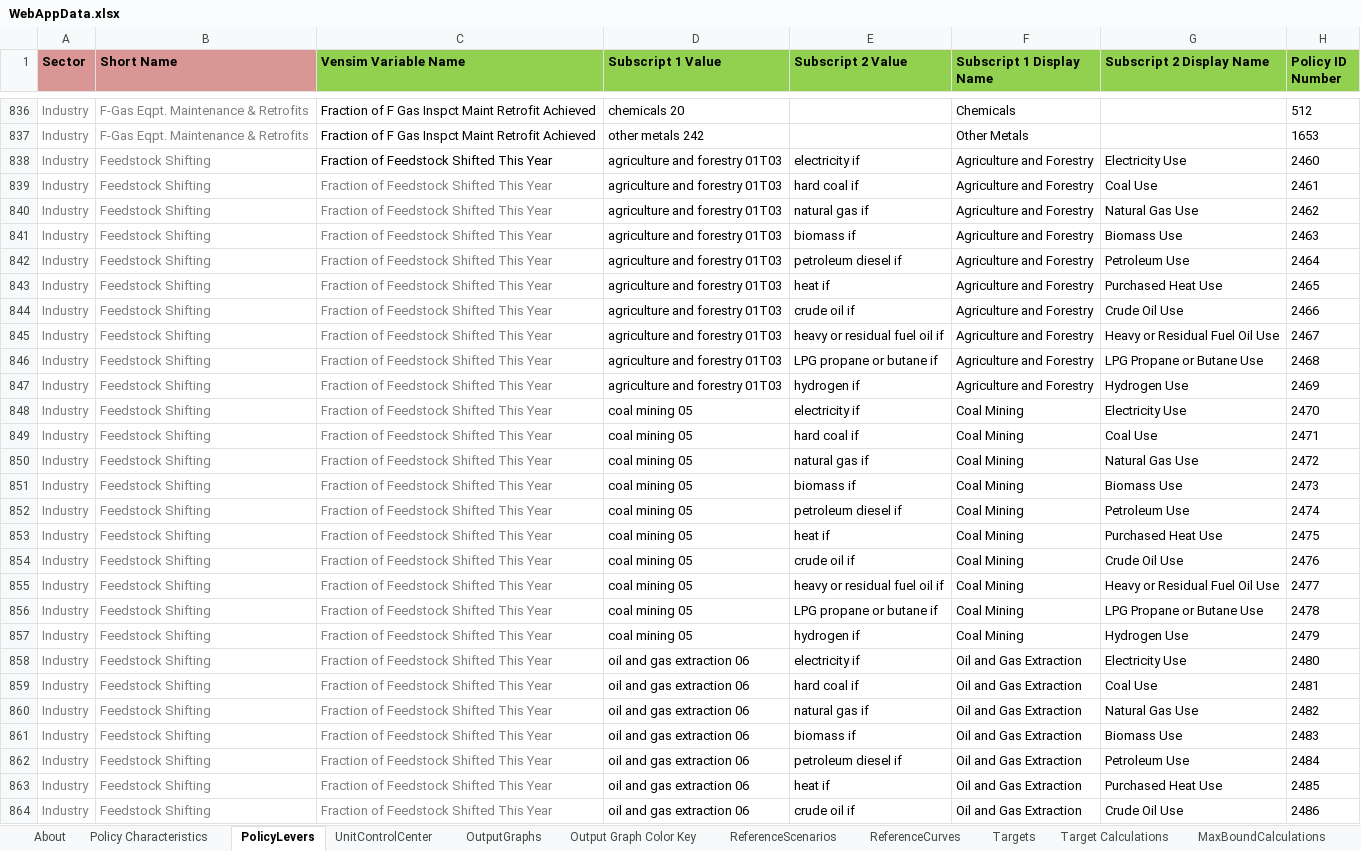
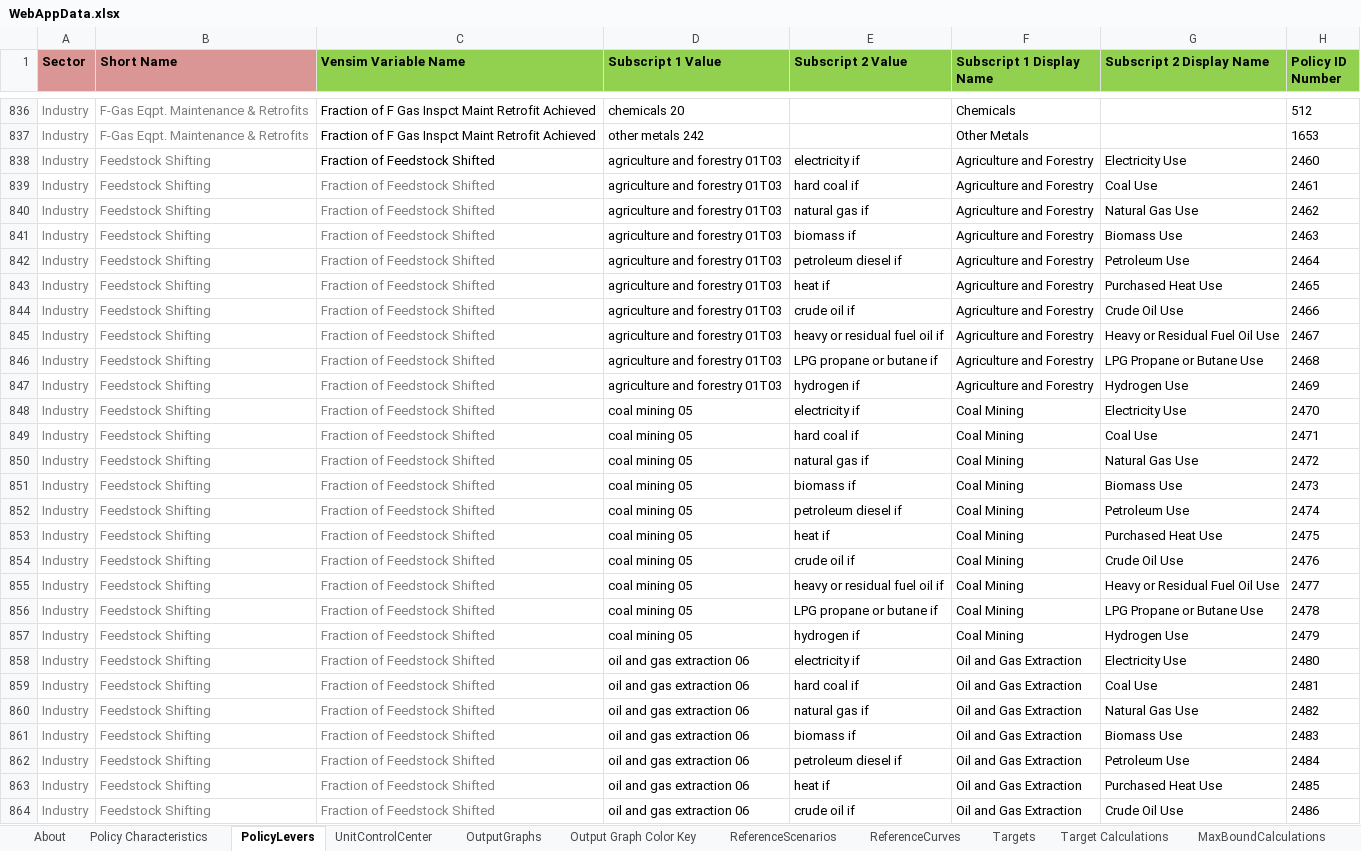
Before and after one commit to EnergyInnovation/eps-eu, an Excel workbook: WebAppData.xlsx, sheet PolicyLevers, drawn as a sheet; only a part is shown, gaps mark what is left out; values as stored, in another font and other column widths than the file's, no borders; conditional formats not drawn; the diff covers the shown part only; the diff names each change by its address in the sheet, - before the commit and + after, or states it on an @@ line.

Commit message:
Fix naming of feedstock lever

```diff
--- a/WebAppData.xlsx (sheet PolicyLevers)
+++ b/WebAppData.xlsx (sheet PolicyLevers)
-C838:C864 (Vensim Variable Name): Fraction of Feedstock Shifted This Year
+C838:C864 (Vensim Variable Name): Fraction of Feedstock Shifted
```
Also changed, not shown: 223 edited cells elsewhere in this sheet, sheet Policy Characteristics.
